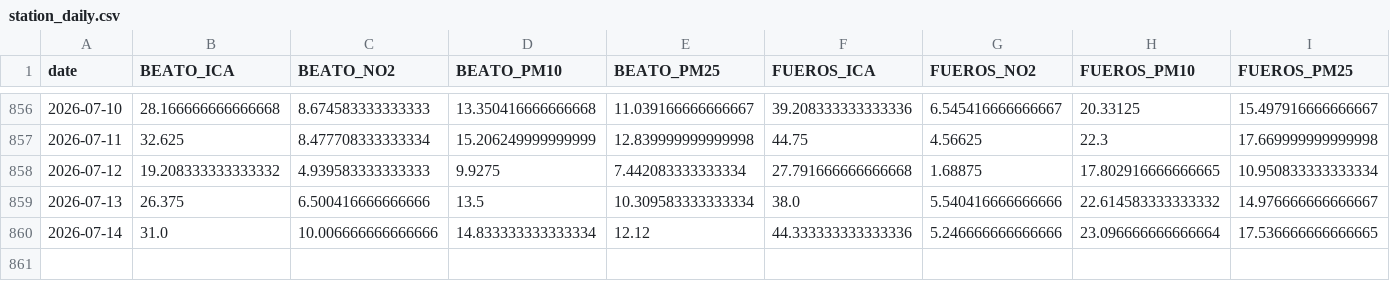
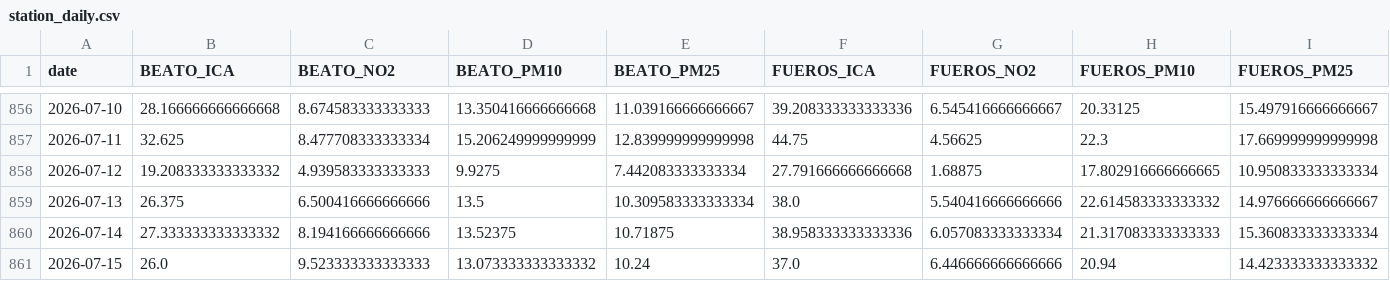
Before and after one commit to eortas/Gasteiz_air_quality, a CSV file: data/processed/station_daily.csv, drawn as a sheet; only a part is shown, gaps mark what is left out; removed rows and columns are numbered as before the commit, all else as after; rows hold the shown columns only; the diff names each change by its address in the sheet, - before the commit and + after, or states it on an @@ line.

```diff
--- a/data/processed/station_daily.csv
+++ b/data/processed/station_daily.csv
-row 860: 2026-07-14 | 31.0 | 10.006666666666666 | 14.833333333333334 | 12.12 | 44.333333333333336 | 5.246666666666666 | 23.096666666666664 | 17.536666666666665
+row 860: 2026-07-14 | 27.333333333333332 | 8.194166666666666 | 13.52375 | 10.71875 | 38.958333333333336 | 6.057083333333334 | 21.317083333333333 | 15.360833333333334
+row 861: 2026-07-15 | 26.0 | 9.523333333333333 | 13.073333333333332 | 10.24 | 37.0 | 6.446666666666666 | 20.94 | 14.423333333333332
```
Also changed, not shown: 41 other files.
